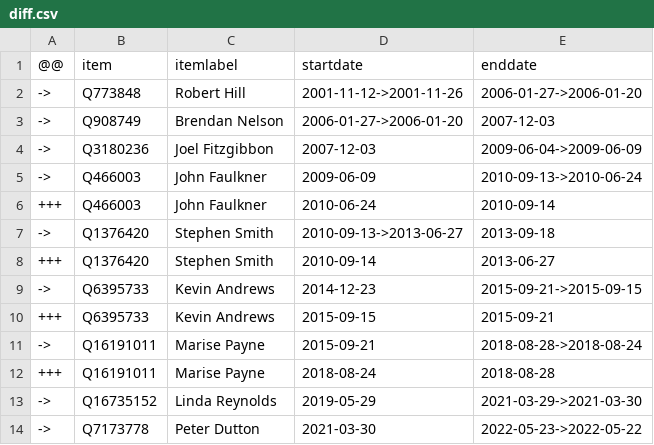
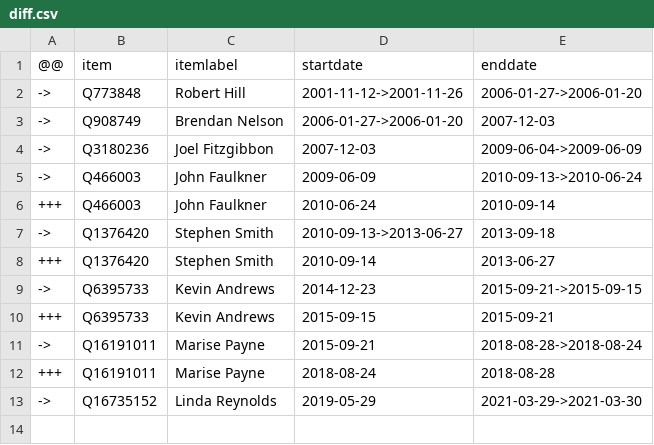
Before and after one commit to every-politician-scrapers/australia-cabinet, a CSV file: sources/minister-defence/diff.csv, drawn as a sheet; the diff names each change by its address in the sheet, - before the commit and + after, or states it on an @@ line.

```diff
--- a/sources/minister-defence/diff.csv
+++ b/sources/minister-defence/diff.csv
-row 14: -> | Q7173778 | Peter Dutton | 2021-03-30 | 2022-05-23->2022-05-22
```
Also changed, not shown: sources/minister-defence/scraped.csv, sources/minister-defence/wikidata.csv.
